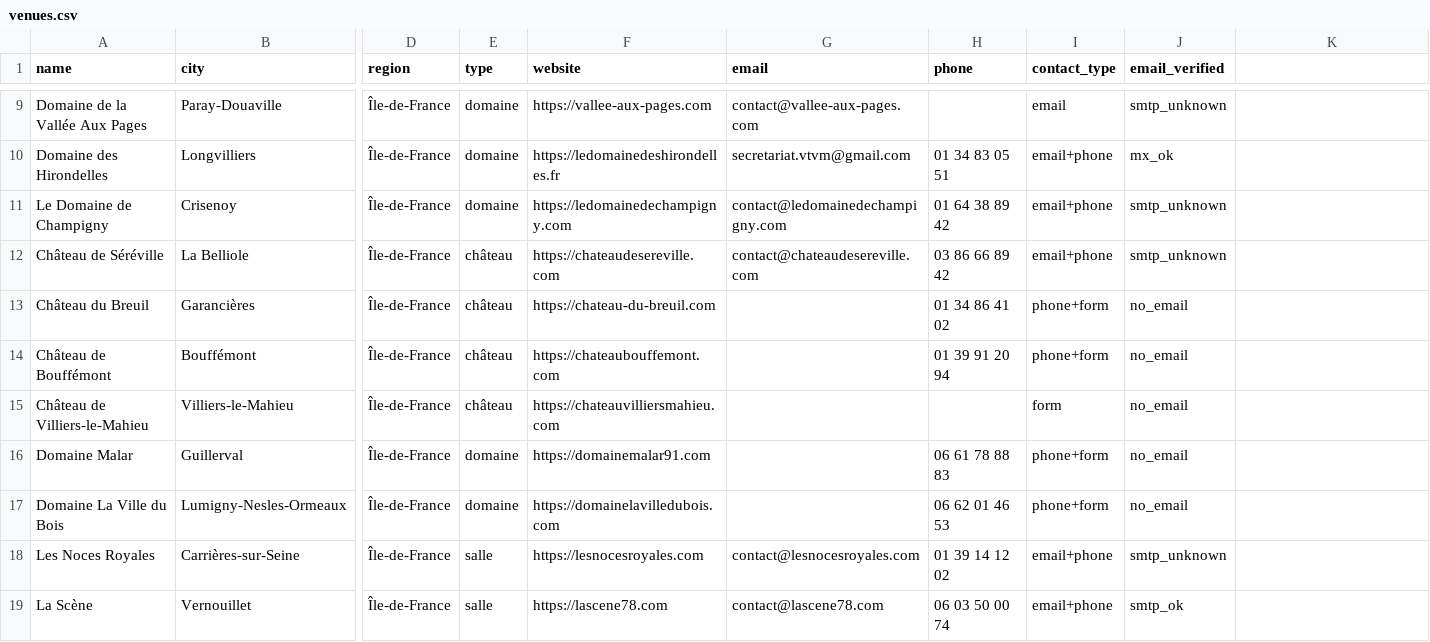
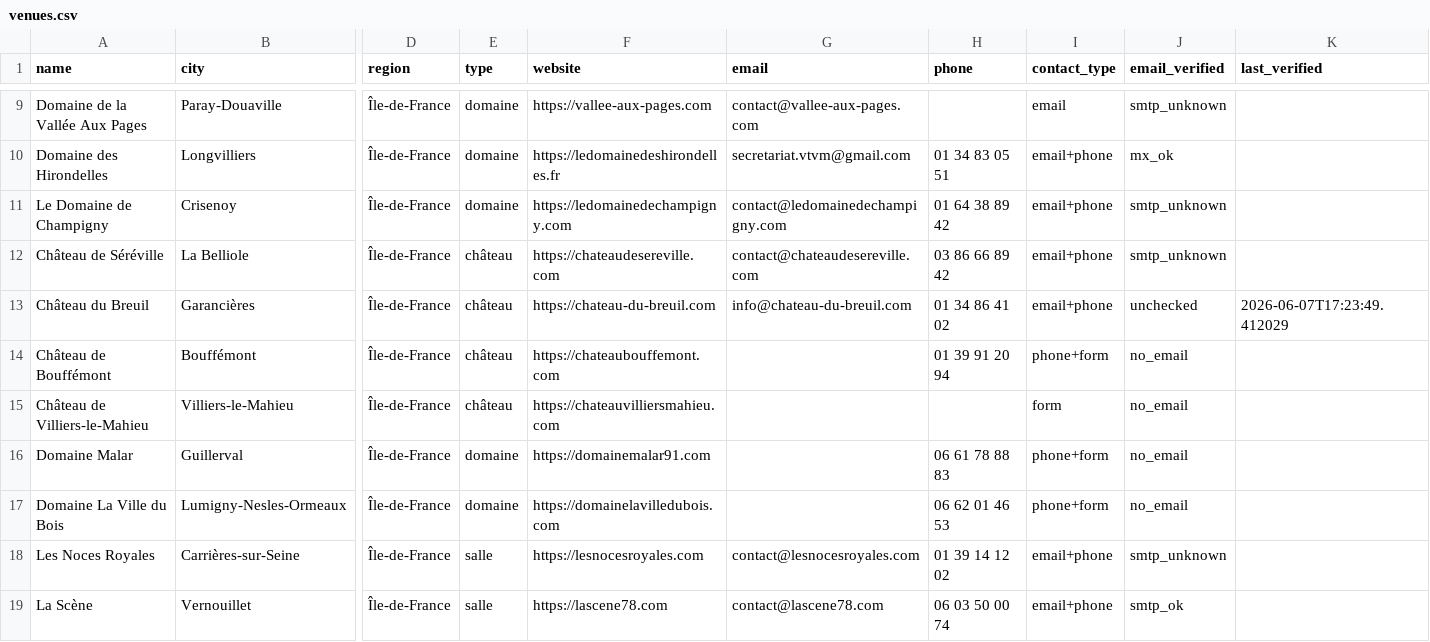
Before and after one commit to belgrano9/autocaller, a CSV file: venues.csv, drawn as a sheet; only a part is shown, gaps mark what is left out; the diff names each change by its address in the sheet, - before the commit and + after, or states it on an @@ line.

Commit message:
Organize scripts and implement CLI contact scraper with Playwright and Gemini

```diff
--- a/venues.csv
+++ b/venues.csv
-K1: (empty)
+K1: last_verified
-G13 (email): (empty)
+G13 (email): info@chateau-du-breuil.com
-I13 (contact_type): phone+form
+I13 (contact_type): email+phone
-J13 (email_verified): no_email
+J13 (email_verified): unchecked
-K13 (last_verified): (empty)
+K13 (last_verified): 2026-06-07T17:23:49.412029
```
Also changed, not shown: 10 other files.
